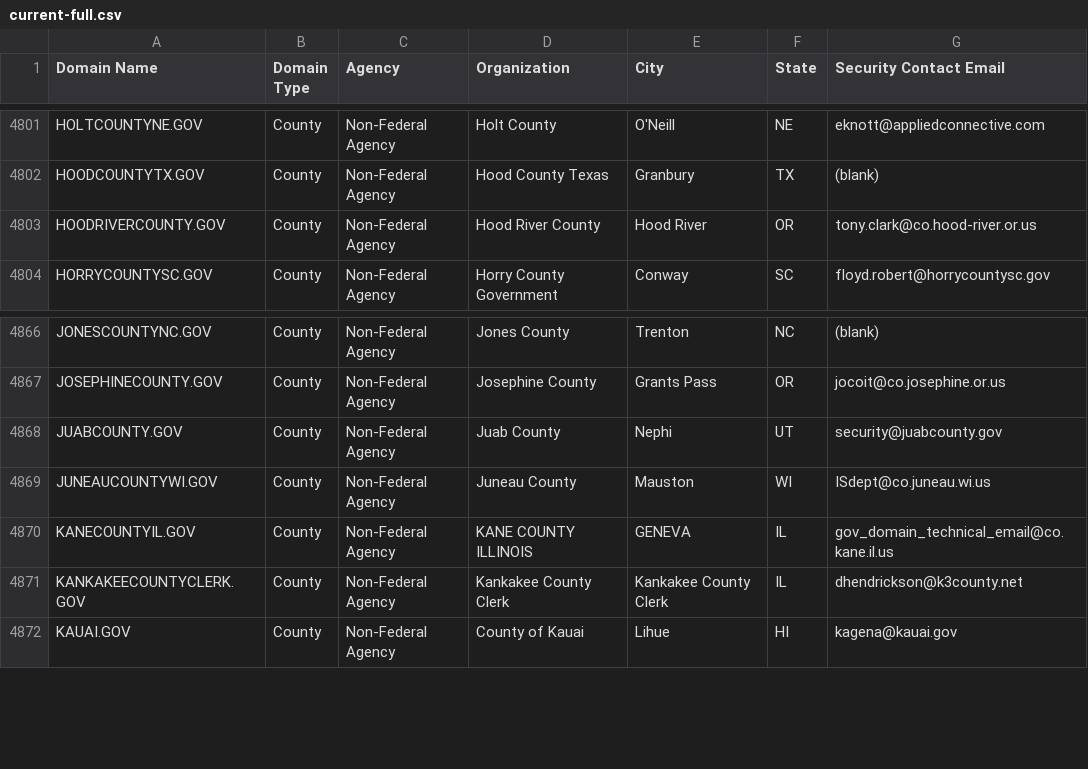
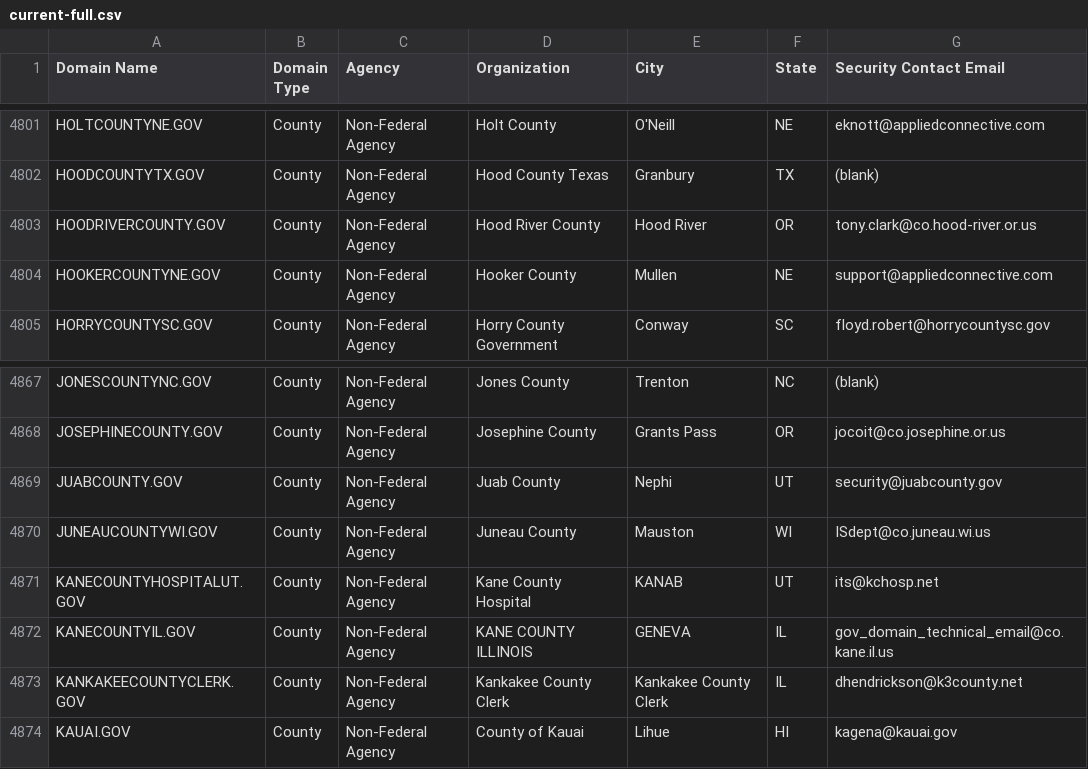
Before and after one commit to cisagov/dotgov-data, a CSV file: current-full.csv, drawn as a sheet; only a part is shown, gaps mark what is left out.

Commit message:
Flat: latest data (2022-12-24T06:09:52.271Z) {   "date": "2022-12-24T06:09:52.271Z",   "files": [     {       "name": "current-full.csv",       "deltaBytes": 195,       "source": "https://domains.dotgov.gov/dotgov-web/publicreports/current-full"     }   ] }

```diff
--- a/current-full.csv
+++ b/current-full.csv
@@ -4803,2 +4803,3 @@ HOODCOUNTYTX.GOV,County,Non-Federal Agency,Hood County Texas,Granbury,TX,(blank)
 HOODRIVERCOUNTY.GOV,County,Non-Federal Agency,Hood River County,Hood River,OR,tony.clark@co.hood-river.or.us
+HOOKERCOUNTYNE.GOV,County,Non-Federal Agency,Hooker County,Mullen,NE,support@appliedconnective.com
 HORRYCOUNTYSC.GOV,County,Non-Federal Agency,Horry County Government,Conway,SC,floyd.robert@horrycountysc.gov
@@ -4869,2 +4870,3 @@ JUABCOUNTY.GOV,County,Non-Federal Agency,Juab County,Nephi,UT,security@juabcount
 JUNEAUCOUNTYWI.GOV,County,Non-Federal Agency,Juneau County,Mauston,WI,ISdept@co.juneau.wi.us
+KANECOUNTYHOSPITALUT.GOV,County,Non-Federal Agency,Kane County Hospital,KANAB,UT,its@kchosp.net
 KANECOUNTYIL.GOV,County,Non-Federal Agency,KANE COUNTY ILLINOIS,GENEVA,IL,gov_domain_technical_email@co.kane.il.us
```
